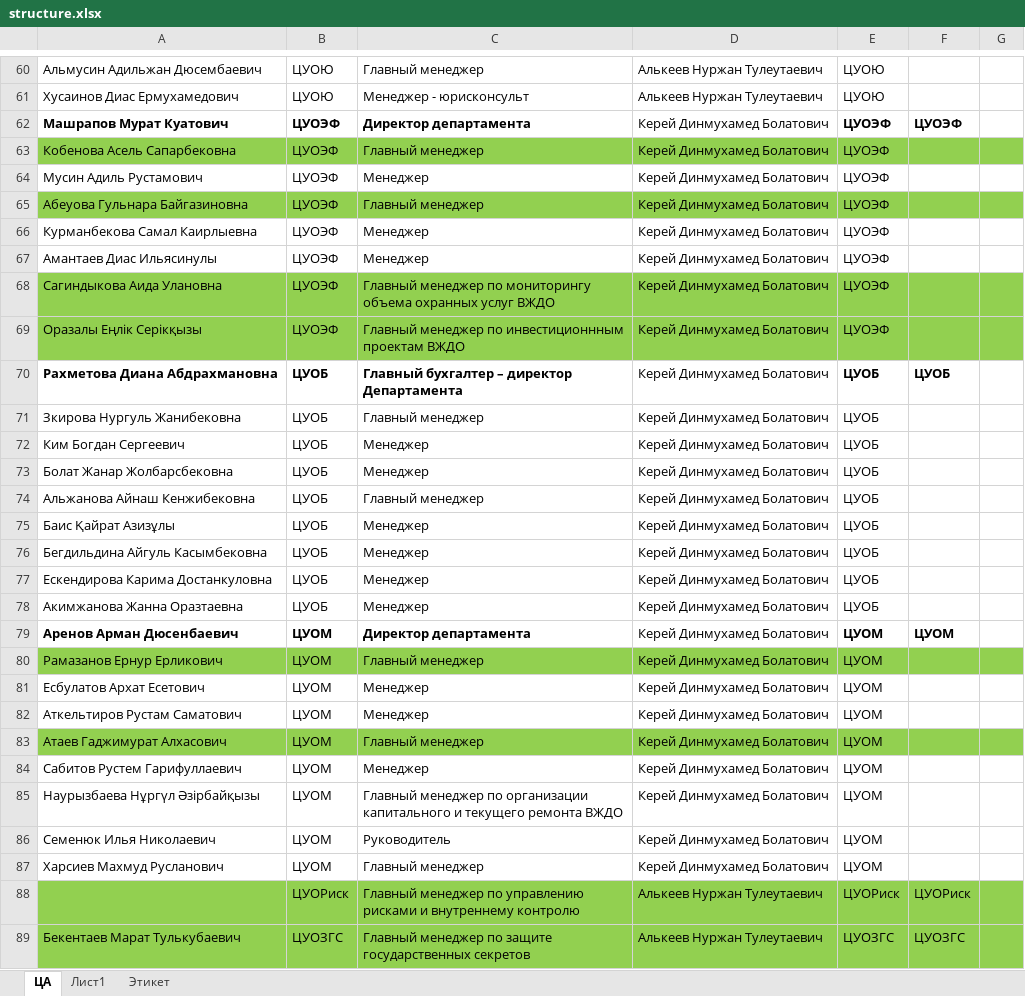
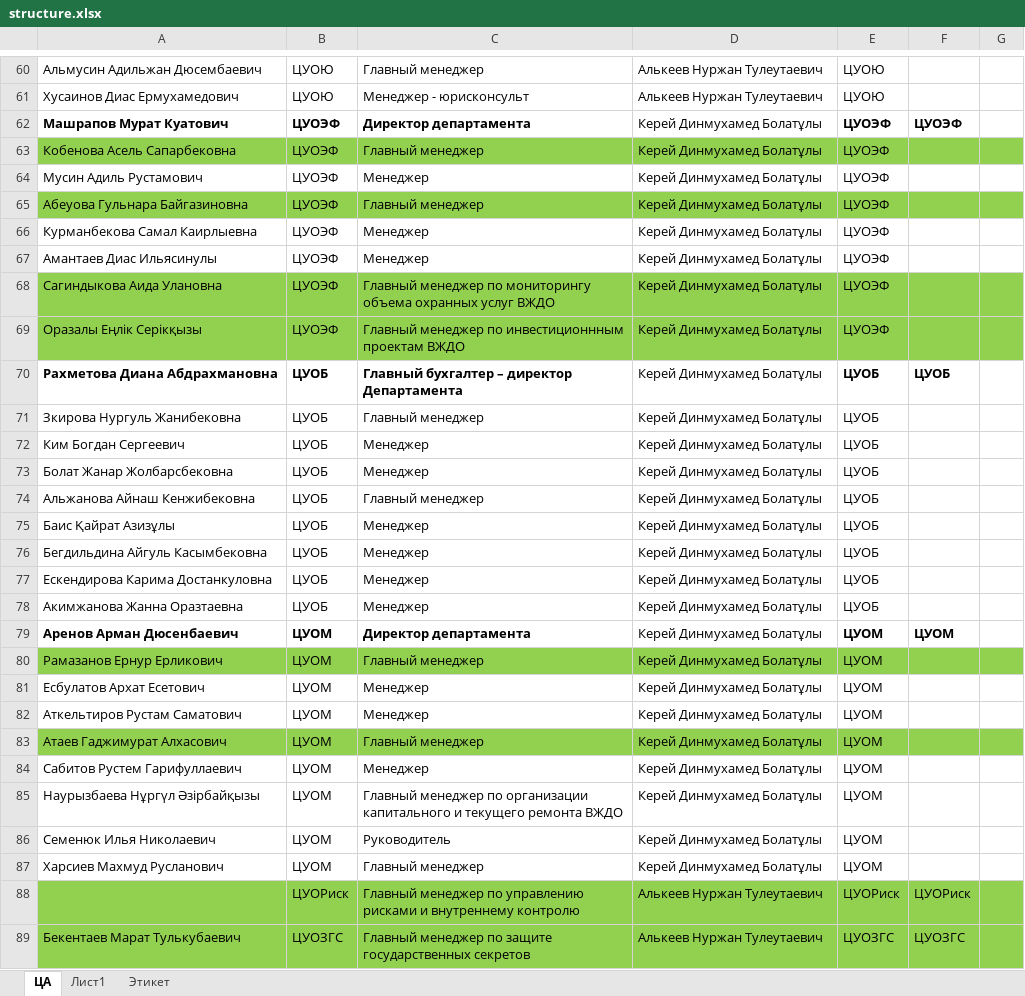
Before and after one commit to boler887-art/execution-discipline, an Excel workbook: structure.xlsx, sheet ЦА, drawn as a sheet; only a part is shown, gaps mark what is left out; values as stored, in another font and other column widths than the file's, no borders; the diff covers the shown part only; the diff names each change by its address in the sheet, - before the commit and + after, or states it on an @@ line.

Commit message:
Add files via upload

```diff
--- a/structure.xlsx (sheet ЦА)
+++ b/structure.xlsx (sheet ЦА)
-D62:D87: Керей Динмухамед Болатович
+D62:D87: Керей Динмухамед Болатұлы
```
Also changed, not shown: 1 edited cell elsewhere in this sheet.
